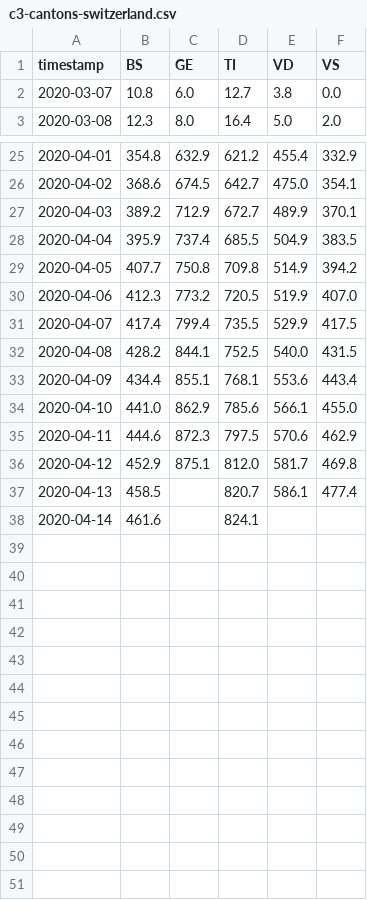
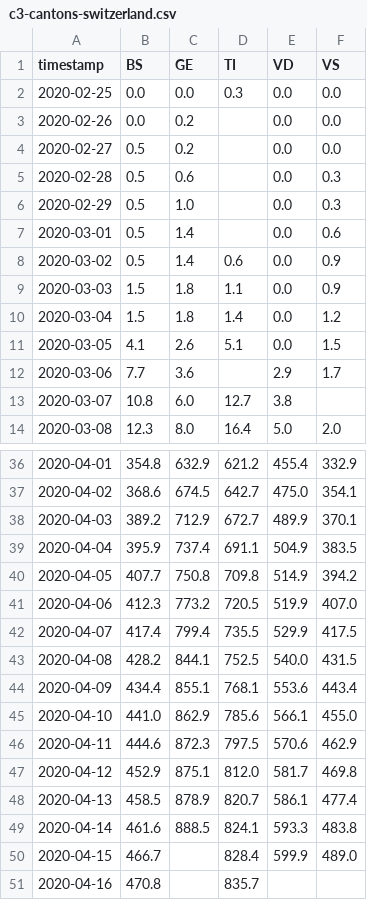
Before and after one commit to labsletemps/coronavirus-world-map-evolution, a CSV file: data/c3-cantons-switzerland.csv, drawn as a sheet; only a part is shown, gaps mark what is left out.

```diff
--- a/data/c3-cantons-switzerland.csv
+++ b/data/c3-cantons-switzerland.csv
@@ -1,3 +1,14 @@
 timestamp,BS,GE,TI,VD,VS
-2020-03-07,10.8,6.0,12.7,3.8,0.0
+2020-02-25,0.0,0.0,0.3,0.0,0.0
+2020-02-26,0.0,0.2,,0.0,0.0
+2020-02-27,0.5,0.2,,0.0,0.0
+2020-02-28,0.5,0.6,,0.0,0.3
+2020-02-29,0.5,1.0,,0.0,0.3
+2020-03-01,0.5,1.4,,0.0,0.6
+2020-03-02,0.5,1.4,0.6,0.0,0.9
+2020-03-03,1.5,1.8,1.1,0.0,0.9
+2020-03-04,1.5,1.8,1.4,0.0,1.2
+2020-03-05,4.1,2.6,5.1,0.0,1.5
+2020-03-06,7.7,3.6,,2.9,1.7
+2020-03-07,10.8,6.0,12.7,3.8,
 2020-03-08,12.3,8.0,16.4,5.0,2.0
@@ -27,3 +38,3 @@ timestamp,BS,GE,TI,VD,VS
 2020-04-03,389.2,712.9,672.7,489.9,370.1
-2020-04-04,395.9,737.4,685.5,504.9,383.5
+2020-04-04,395.9,737.4,691.1,504.9,383.5
 2020-04-05,407.7,750.8,709.8,514.9,394.2
@@ -36,3 +47,5 @@ timestamp,BS,GE,TI,VD,VS
 2020-04-12,452.9,875.1,812.0,581.7,469.8
-2020-04-13,458.5,,820.7,586.1,477.4
-2020-04-14,461.6,,824.1,,
+2020-04-13,458.5,878.9,820.7,586.1,477.4
+2020-04-14,461.6,888.5,824.1,593.3,483.8
+2020-04-15,466.7,,828.4,599.9,489.0
+2020-04-16,470.8,,835.7,,
```
Also changed, not shown: data/c3-linegraph-ch.csv, data/cases_timestamp.csv, 7 other files.
